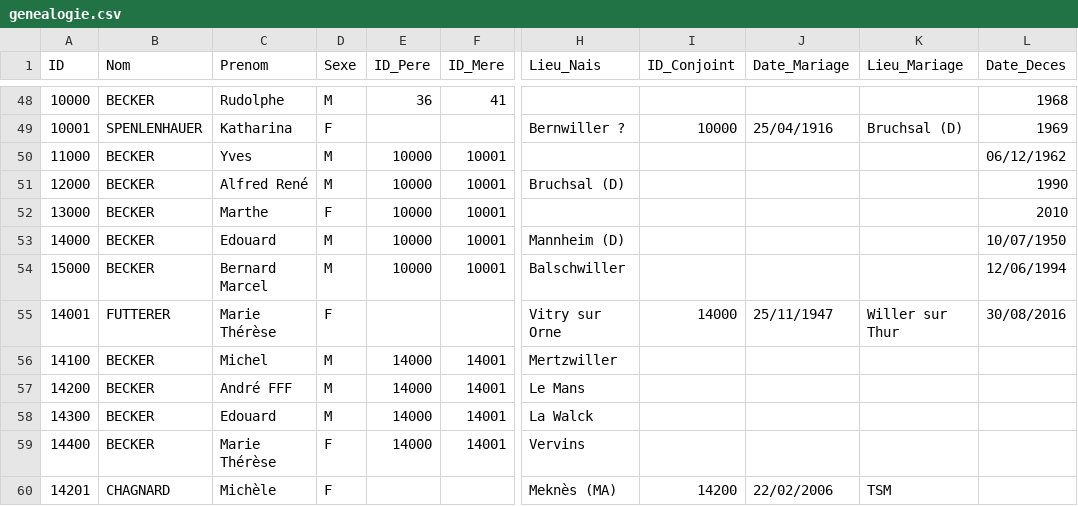
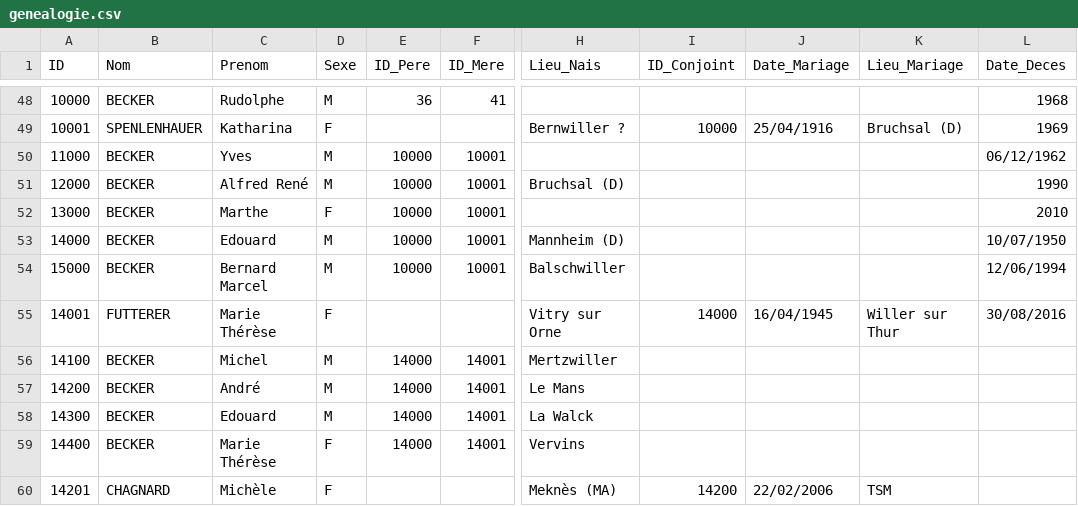
Before and after one commit to AJB1000/gb, a CSV file: genealogie.csv, drawn as a sheet; only a part is shown, gaps mark what is left out; the diff names each change by its address in the sheet, - before the commit and + after, or states it on an @@ line.

```diff
--- a/genealogie.csv
+++ b/genealogie.csv
-J55 (Date_Mariage): 25/11/1947
+J55 (Date_Mariage): 16/04/1945
-C57 (Prenom): André FFF
+C57 (Prenom): André
```
Also changed, not shown: 1 other file.
